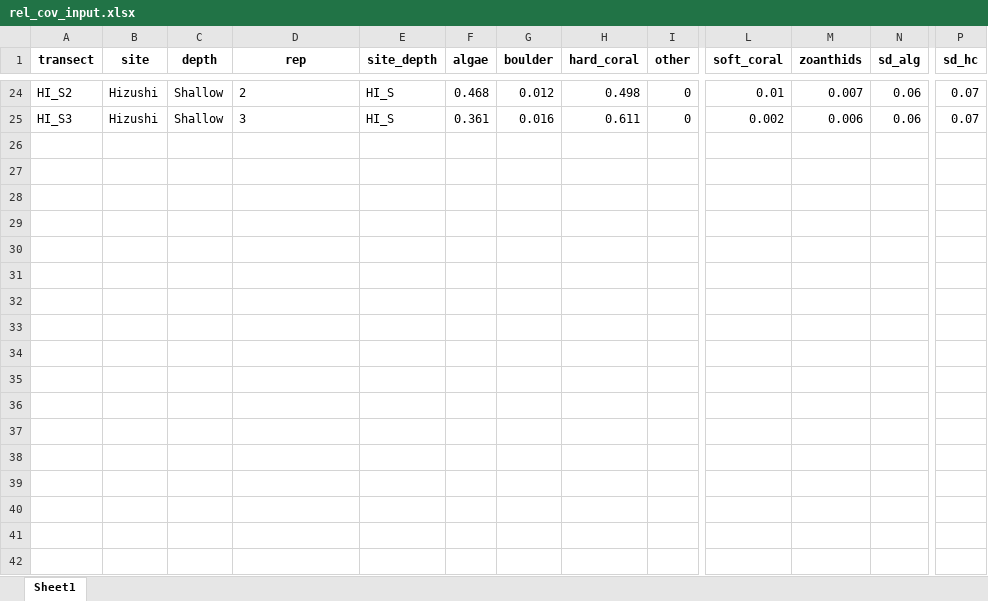
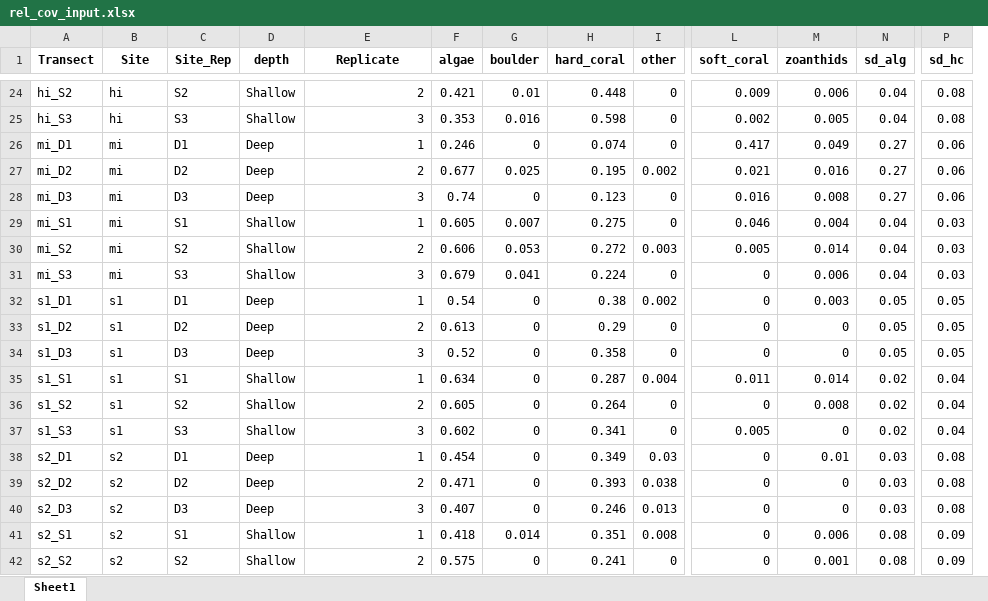
Before and after one commit to CCampanini/Campanini_Gosser_et_al-Effective_combination_reef_monitoring_Okinawa_metabarcoding, an Excel workbook: Multi-taxa_data/PLITs/rel_cov_input.xlsx, sheet Sheet1, drawn as a sheet; only a part is shown, gaps mark what is left out; values as stored, in another font and other column widths than the file's, no borders; removed rows and columns are numbered as before the commit, all else as after; rows hold the shown columns only; the diff covers the shown part only; the diff names each change by its address in the sheet, - before the commit and + after, or states it on an @@ line.

Commit message:
New rel_cov_input with all the transects

```diff
--- a/Multi-taxa_data/PLITs/rel_cov_input.xlsx (sheet Sheet1)
+++ b/Multi-taxa_data/PLITs/rel_cov_input.xlsx (sheet Sheet1)
+column C (Site_Rep), rows 24-25: S2 | S3
-column E (site_depth), rows 24-25: HI_S | HI_S
-A1: transect
+A1: Transect
-B1: site
+B1: Site
-E1: rep
+E1: Replicate
-A24 (Transect): HI_S2
+A24 (Transect): hi_S2
-B24:B25 (Site): Hizushi
+B24:B25 (Site): hi
-E24:E25 alignment: left
+E24:E25 alignment: right
-F24 (algae): 0.468
+F24 (algae): 0.421
-G24 (boulder): 0.012
+G24 (boulder): 0.01
-H24 (hard_coral): 0.498
+H24 (hard_coral): 0.448
-L24 (soft_coral): 0.01
+L24 (soft_coral): 0.009
-M24 (zoanthids): 0.007
+M24 (zoanthids): 0.006
-N24:N25 (sd_alg): 0.06
+N24:N25 (sd_alg): 0.04
-P24:P25 (sd_hc): 0.07
+P24:P25 (sd_hc): 0.08
-A25 (Transect): HI_S3
+A25 (Transect): hi_S3
-F25 (algae): 0.361
+F25 (algae): 0.353
-H25 (hard_coral): 0.611
+H25 (hard_coral): 0.598
-M25 (zoanthids): 0.006
+M25 (zoanthids): 0.005
+row 26: mi_D1 | mi | D1 | Deep | 1 | 0.246 | 0 | 0.074 | 0 | 0.417 | 0.049 | 0.27 | 0.06
+row 27: mi_D2 | mi | D2 | Deep | 2 | 0.677 | 0.025 | 0.195 | 0.002 | 0.021 | 0.016 | 0.27 | 0.06
+row 28: mi_D3 | mi | D3 | Deep | 3 | 0.74 | 0 | 0.123 | 0 | 0.016 | 0.008 | 0.27 | 0.06
+row 29: mi_S1 | mi | S1 | Shallow | 1 | 0.605 | 0.007 | 0.275 | 0 | 0.046 | 0.004 | 0.04 | 0.03
+row 30: mi_S2 | mi | S2 | Shallow | 2 | 0.606 | 0.053 | 0.272 | 0.003 | 0.005 | 0.014 | 0.04 | 0.03
+row 31: mi_S3 | mi | S3 | Shallow | 3 | 0.679 | 0.041 | 0.224 | 0 | 0 | 0.006 | 0.04 | 0.03
+row 32: s1_D1 | s1 | D1 | Deep | 1 | 0.54 | 0 | 0.38 | 0.002 | 0 | 0.003 | 0.05 | 0.05
+row 33: s1_D2 | s1 | D2 | Deep | 2 | 0.613 | 0 | 0.29 | 0 | 0 | 0 | 0.05 | 0.05
+row 34: s1_D3 | s1 | D3 | Deep | 3 | 0.52 | 0 | 0.358 | 0 | 0 | 0 | 0.05 | 0.05
+row 35: s1_S1 | s1 | S1 | Shallow | 1 | 0.634 | 0 | 0.287 | 0.004 | 0.011 | 0.014 | 0.02 | 0.04
+row 36: s1_S2 | s1 | S2 | Shallow | 2 | 0.605 | 0 | 0.264 | 0 | 0 | 0.008 | 0.02 | 0.04
+row 37: s1_S3 | s1 | S3 | Shallow | 3 | 0.602 | 0 | 0.341 | 0 | 0.005 | 0 | 0.02 | 0.04
+row 38: s2_D1 | s2 | D1 | Deep | 1 | 0.454 | 0 | 0.349 | 0.03 | 0 | 0.01 | 0.03 | 0.08
+row 39: s2_D2 | s2 | D2 | Deep | 2 | 0.471 | 0 | 0.393 | 0.038 | 0 | 0 | 0.03 | 0.08
+row 40: s2_D3 | s2 | D3 | Deep | 3 | 0.407 | 0 | 0.246 | 0.013 | 0 | 0 | 0.03 | 0.08
+row 41: s2_S1 | s2 | S1 | Shallow | 1 | 0.418 | 0.014 | 0.351 | 0.008 | 0 | 0.006 | 0.08 | 0.09
+row 42: s2_S2 | s2 | S2 | Shallow | 2 | 0.575 | 0 | 0.241 | 0 | 0 | 0.001 | 0.08 | 0.09
```
Also changed, not shown: 40 added rows, 12 removed rows, 65 edited cells and cell formats elsewhere in this sheet.
